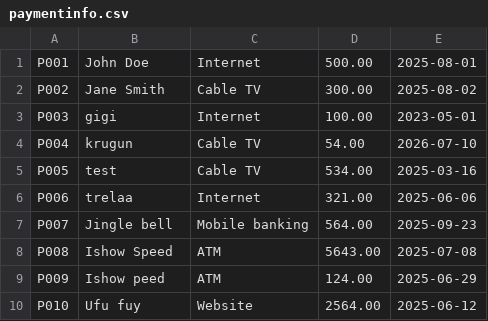
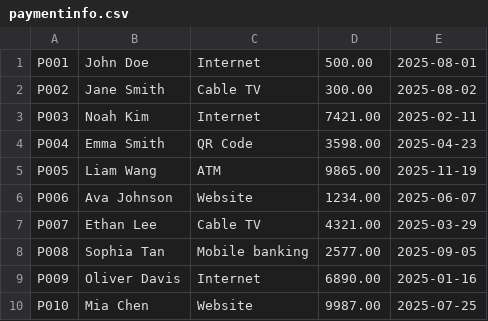
Before and after one commit to gummert66/final-project, a CSV file: paymentinfo.csv, drawn as a sheet; only a part is shown; the diff covers the shown part only.

```diff
--- a/paymentinfo.csv
+++ b/paymentinfo.csv
@@ -2,9 +2,9 @@ P001,John Doe,Internet,500.00,2025-08-01
 P002,Jane Smith,Cable TV,300.00,2025-08-02
-P003,gigi,Internet,100.00,2023-05-01
-P004,krugun,Cable TV,54.00,2026-07-10
-P005,test,Cable TV,534.00,2025-03-16
-P006,trelaa,Internet,321.00,2025-06-06
-P007,Jingle bell,Mobile banking,564.00,2025-09-23
-P008,Ishow Speed,ATM,5643.00,2025-07-08
-P009,Ishow peed,ATM,124.00,2025-06-29
-P010,Ufu fuy,Website,2564.00,2025-06-12
+P003,Noah Kim,Internet,7421.00,2025-02-11
+P004,Emma Smith,QR Code,3598.00,2025-04-23
+P005,Liam Wang,ATM,9865.00,2025-11-19
+P006,Ava Johnson,Website,1234.00,2025-06-07
+P007,Ethan Lee,Cable TV,4321.00,2025-03-29
+P008,Sophia Tan,Mobile banking,2577.00,2025-09-05
+P009,Oliver Davis,Internet,6890.00,2025-01-16
+P010,Mia Chen,Website,9987.00,2025-07-25
```
Also changed, not shown: 20 edited cells elsewhere in this file, 2 other files.
